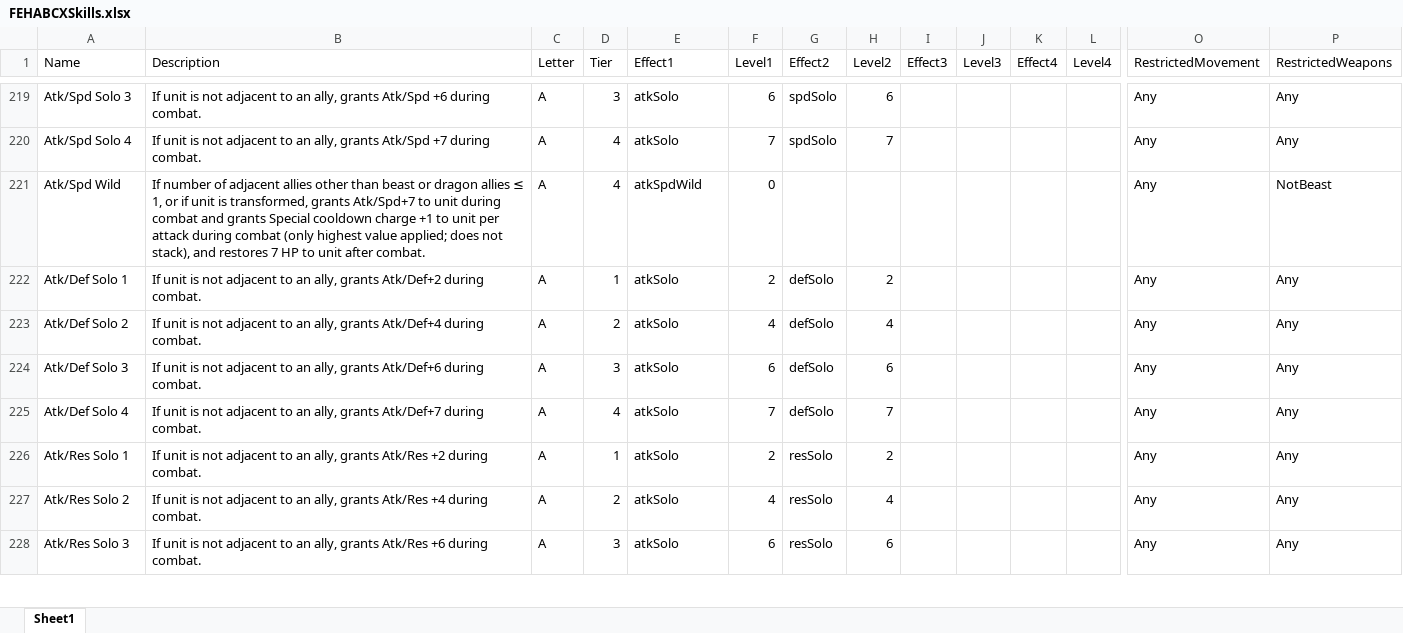
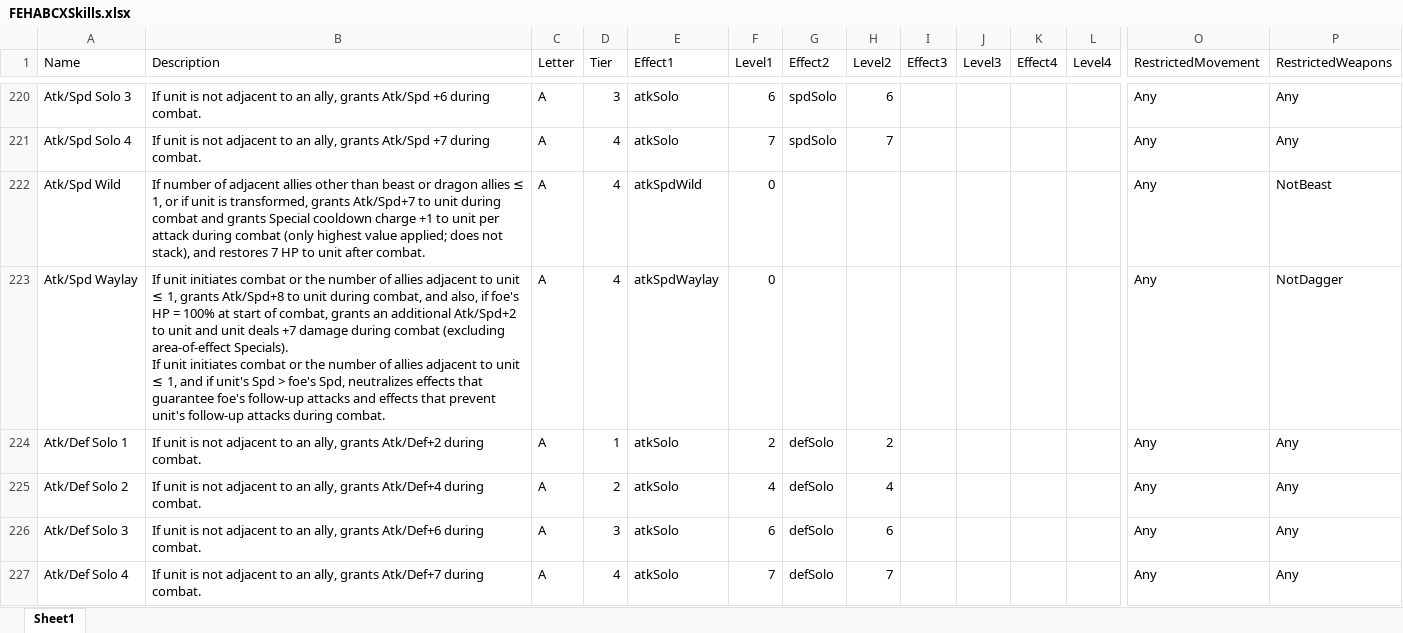
Before and after one commit to EtDet/RATA-Public, an Excel workbook: FEHSimulation/Spreadsheets/FEHABCXSkills.xlsx, sheet Sheet1, drawn as a sheet; only a part is shown, gaps mark what is left out; the shorter side is filled out with more unchanged rows; values as stored, in another font and other column widths than the file's, no borders; rows hold the shown columns only; ↵ is a line break in a cell; the diff covers the shown part only; the diff names each change by its address in the sheet, - before the commit and + after, or states it on an @@ line.

```diff
--- a/FEHSimulation/Spreadsheets/FEHABCXSkills.xlsx (sheet Sheet1)
+++ b/FEHSimulation/Spreadsheets/FEHABCXSkills.xlsx (sheet Sheet1)
+row 223: Atk/Spd Waylay | If unit initiates combat or the number of allies adjacent to unit ≤ 1, grants Atk/Spd+8 to unit during combat, and also, if foe's HP = 100% at start of combat, grants an additional Atk/Spd+2 to unit and unit deals +7 damage during combat (excluding area-of-effect Specials). ↵ If unit initiates combat or the number of allies adjacent to unit ≤ 1, and if unit's Spd > foe's Spd, neutralizes effects that guarantee foe's follow-up attacks and effects that prevent unit's follow-up attacks during combat. | A | 4 | atkSpdWaylay | 0 |  |  |  |  |  |  | Any | NotDagger
```
Also changed, not shown: 14 added rows and 2 edited cells elsewhere in this sheet, FEHSimulation/Spreadsheets/FEHSeals.xlsx, FEHSimulation/Spreadsheets/FEHSpecials.xlsx, 12 other files.
